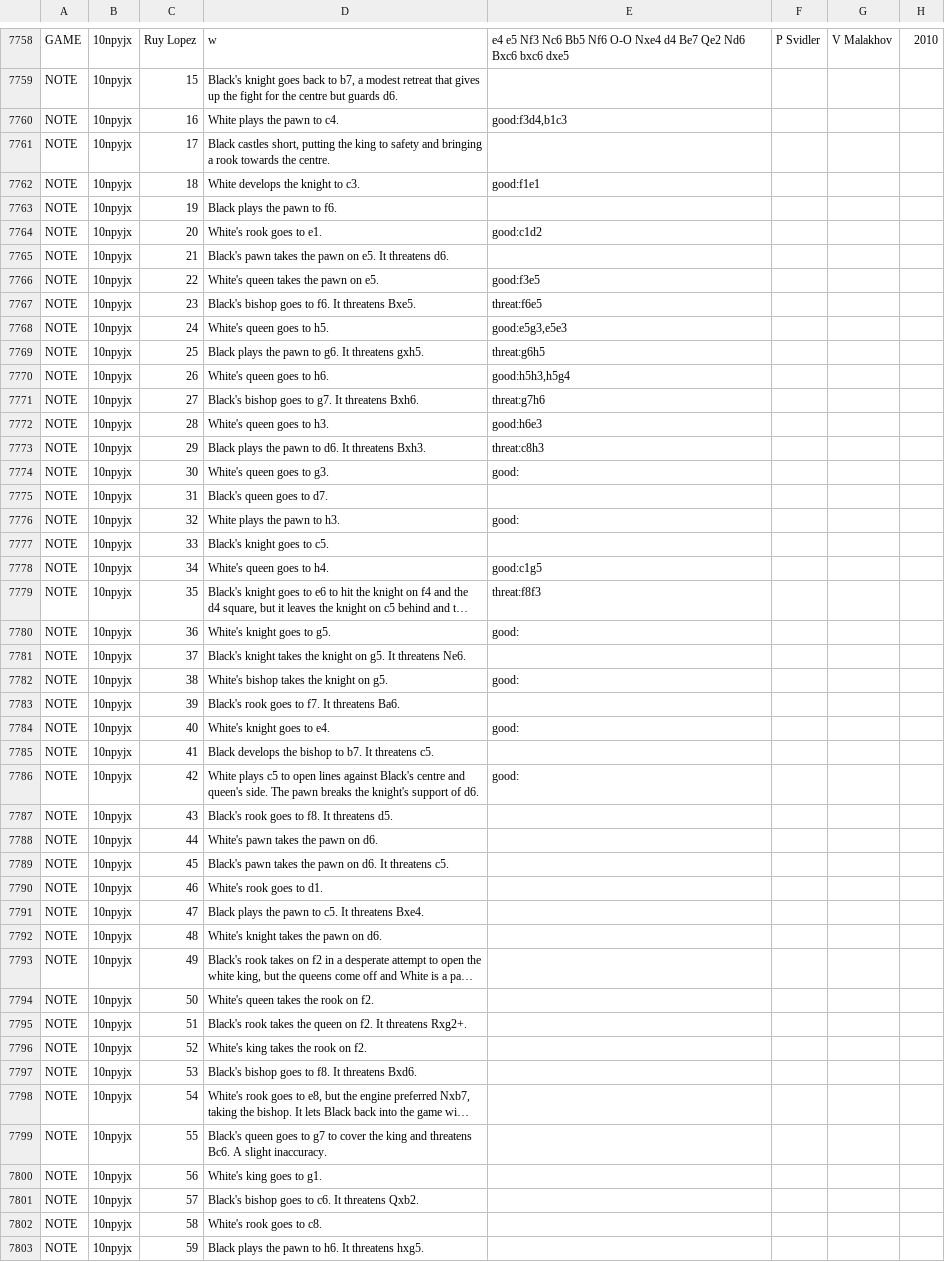
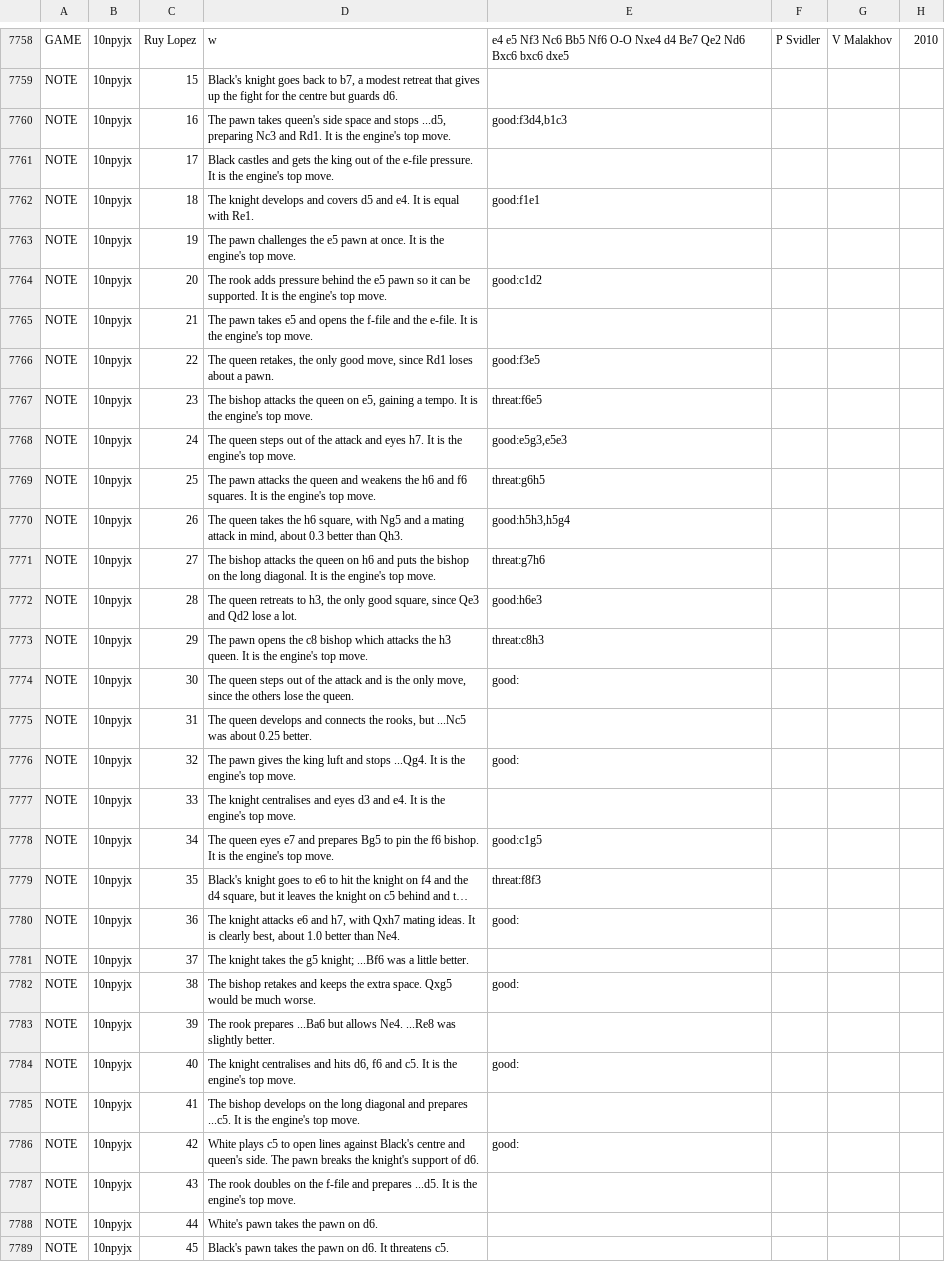
Before and after one commit to theHardestThingIsNaming/chessnut-otb, a TSV file: core/src/main/resources/master-games.tsv, drawn as a sheet; only a part is shown, gaps mark what is left out; the shorter side is filled out with more unchanged rows; long unchanged cells end in …; the diff covers the shown part only; the diff names each change by its address in the sheet, - before the commit and + after, or states it on an @@ line.

```diff
--- a/core/src/main/resources/master-games.tsv
+++ b/core/src/main/resources/master-games.tsv
-D7760: White plays the pawn to c4.
+D7760: The pawn takes queen's side space and stops ...d5, preparing Nc3 and Rd1. It is the engine's top move.
-D7761: Black castles short, putting the king to safety and bringing a rook towards the centre.
+D7761: Black castles and gets the king out of the e-file pressure. It is the engine's top move.
-D7762: White develops the knight to c3.
+D7762: The knight develops and covers d5 and e4. It is equal with Re1.
-D7763: Black plays the pawn to f6.
+D7763: The pawn challenges the e5 pawn at once. It is the engine's top move.
-D7764: White's rook goes to e1.
+D7764: The rook adds pressure behind the e5 pawn so it can be supported. It is the engine's top move.
-D7765: Black's pawn takes the pawn on e5. It threatens d6.
+D7765: The pawn takes e5 and opens the f-file and the e-file. It is the engine's top move.
-D7766: White's queen takes the pawn on e5.
+D7766: The queen retakes, the only good move, since Rd1 loses about a pawn.
-D7767: Black's bishop goes to f6. It threatens Bxe5.
+D7767: The bishop attacks the queen on e5, gaining a tempo. It is the engine's top move.
-D7768: White's queen goes to h5.
+D7768: The queen steps out of the attack and eyes h7. It is the engine's top move.
-D7769: Black plays the pawn to g6. It threatens gxh5.
+D7769: The pawn attacks the queen and weakens the h6 and f6 squares. It is the engine's top move.
-D7770: White's queen goes to h6.
+D7770: The queen takes the h6 square, with Ng5 and a mating attack in mind, about 0.3 better than Qh3.
-D7771: Black's bishop goes to g7. It threatens Bxh6.
+D7771: The bishop attacks the queen on h6 and puts the bishop on the long diagonal. It is the engine's top move.
-D7772: White's queen goes to h3.
+D7772: The queen retreats to h3, the only good square, since Qe3 and Qd2 lose a lot.
-D7773: Black plays the pawn to d6. It threatens Bxh3.
+D7773: The pawn opens the c8 bishop which attacks the h3 queen. It is the engine's top move.
-D7774: White's queen goes to g3.
+D7774: The queen steps out of the attack and is the only move, since the others lose the queen.
-D7775: Black's queen goes to d7.
+D7775: The queen develops and connects the rooks, but ...Nc5 was about 0.25 better.
-D7776: White plays the pawn to h3.
+D7776: The pawn gives the king luft and stops ...Qg4. It is the engine's top move.
-D7777: Black's knight goes to c5.
+D7777: The knight centralises and eyes d3 and e4. It is the engine's top move.
-D7778: White's queen goes to h4.
+D7778: The queen eyes e7 and prepares Bg5 to pin the f6 bishop. It is the engine's top move.
-D7780: White's knight goes to g5.
+D7780: The knight attacks e6 and h7, with Qxh7 mating ideas. It is clearly best, about 1.0 better than Ne4.
-D7781: Black's knight takes the knight on g5. It threatens Ne6.
+D7781: The knight takes the g5 knight; ...Bf6 was a little better.
-D7782: White's bishop takes the knight on g5.
+D7782: The bishop retakes and keeps the extra space. Qxg5 would be much worse.
-D7783: Black's rook goes to f7. It threatens Ba6.
+D7783: The rook prepares ...Ba6 but allows Ne4. ...Re8 was slightly better.
-D7784: White's knight goes to e4.
+D7784: The knight centralises and hits d6, f6 and c5. It is the engine's top move.
-D7785: Black develops the bishop to b7. It threatens c5.
+D7785: The bishop develops on the long diagonal and prepares ...c5. It is the engine's top move.
-D7787: Black's rook goes to f8. It threatens d5.
+D7787: The rook doubles on the f-file and prepares ...d5. It is the engine's top move.
```
Also changed, not shown: 76 edited cells elsewhere in this file.
